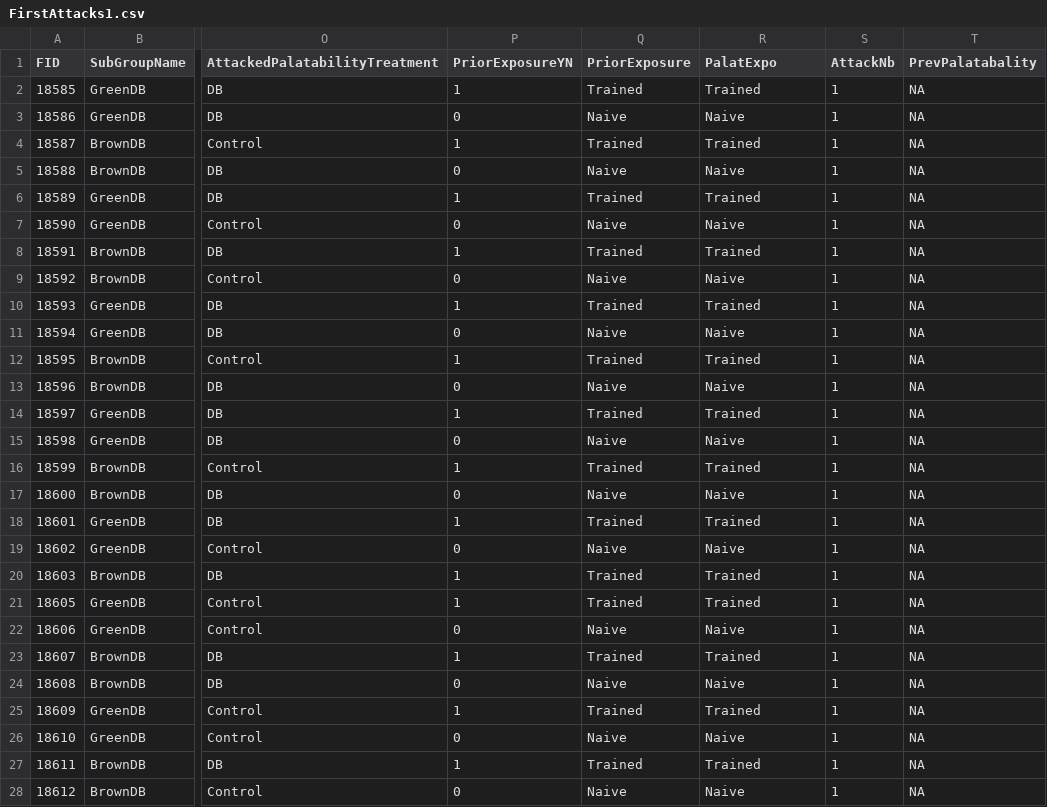
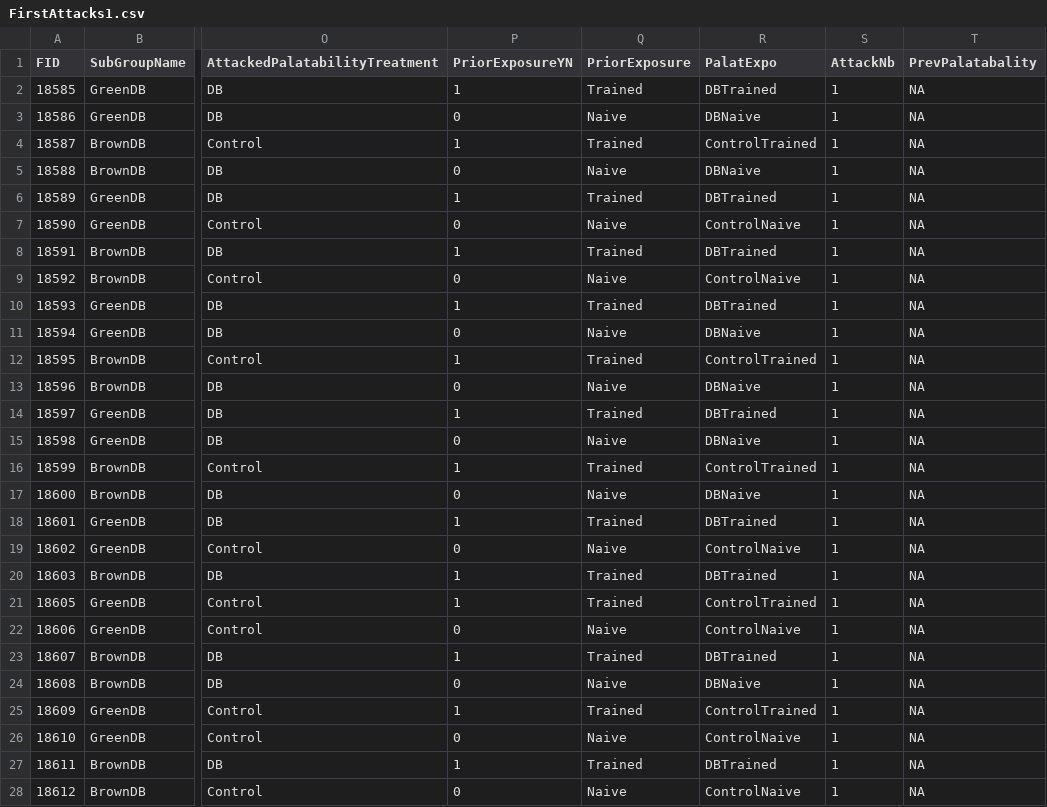
Before and after one commit to MalikaIhle/BitrexInducedUnpalatability, a CSV file: 3_ExtractedData/FirstAttacks/FirstAttacks1.csv, drawn as a sheet; only a part is shown, gaps mark what is left out; the diff covers the shown part only; the diff names each change by its address in the sheet, - before the commit and + after, or states it on an @@ line.

```diff
--- a/3_ExtractedData/FirstAttacks/FirstAttacks1.csv
+++ b/3_ExtractedData/FirstAttacks/FirstAttacks1.csv
-R2 (PalatExpo): Trained
+R2 (PalatExpo): DBTrained
-R3 (PalatExpo): Naive
+R3 (PalatExpo): DBNaive
-R4 (PalatExpo): Trained
+R4 (PalatExpo): ControlTrained
-R5 (PalatExpo): Naive
+R5 (PalatExpo): DBNaive
-R6 (PalatExpo): Trained
+R6 (PalatExpo): DBTrained
-R7 (PalatExpo): Naive
+R7 (PalatExpo): ControlNaive
-R8 (PalatExpo): Trained
+R8 (PalatExpo): DBTrained
-R9 (PalatExpo): Naive
+R9 (PalatExpo): ControlNaive
-R10 (PalatExpo): Trained
+R10 (PalatExpo): DBTrained
-R11 (PalatExpo): Naive
+R11 (PalatExpo): DBNaive
-R12 (PalatExpo): Trained
+R12 (PalatExpo): ControlTrained
-R13 (PalatExpo): Naive
+R13 (PalatExpo): DBNaive
-R14 (PalatExpo): Trained
+R14 (PalatExpo): DBTrained
-R15 (PalatExpo): Naive
+R15 (PalatExpo): DBNaive
-R16 (PalatExpo): Trained
+R16 (PalatExpo): ControlTrained
-R17 (PalatExpo): Naive
+R17 (PalatExpo): DBNaive
-R18 (PalatExpo): Trained
+R18 (PalatExpo): DBTrained
-R19 (PalatExpo): Naive
+R19 (PalatExpo): ControlNaive
-R20 (PalatExpo): Trained
+R20 (PalatExpo): DBTrained
-R21 (PalatExpo): Trained
+R21 (PalatExpo): ControlTrained
-R22 (PalatExpo): Naive
+R22 (PalatExpo): ControlNaive
-R23 (PalatExpo): Trained
+R23 (PalatExpo): DBTrained
-R24 (PalatExpo): Naive
+R24 (PalatExpo): DBNaive
-R25 (PalatExpo): Trained
+R25 (PalatExpo): ControlTrained
-R26 (PalatExpo): Naive
+R26 (PalatExpo): ControlNaive
-R27 (PalatExpo): Trained
+R27 (PalatExpo): DBTrained
-R28 (PalatExpo): Naive
+R28 (PalatExpo): ControlNaive
```
Also changed, not shown: 73 edited cells elsewhere in this file, 3_ExtractedData/AllAttacks/AllAttacks1.csv, 3_ExtractedData/AllAttacks/AllAttacks15.csv, 8 other files.
